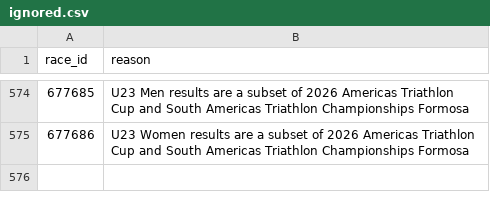
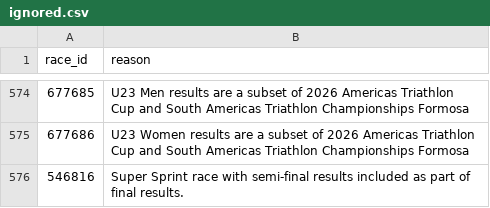
Before and after one commit to Angus-Toms/NRS, a CSV file: ptd_data/data/ignored.csv, drawn as a sheet; only a part is shown, gaps mark what is left out; the diff names each change by its address in the sheet, - before the commit and + after, or states it on an @@ line.

```diff
--- a/ptd_data/data/ignored.csv
+++ b/ptd_data/data/ignored.csv
+row 576: 546816 | Super Sprint race with semi-final results included as part of final results.
```
Also changed, not shown: 35 other files.
